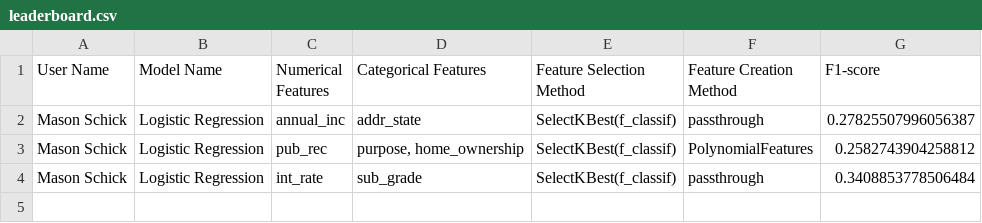
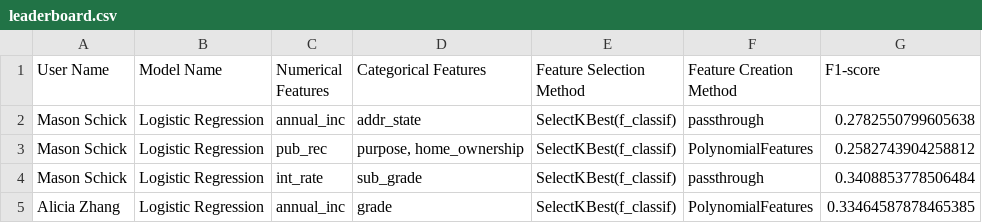
Before and after one commit to donbowen/loan_default_pipeline, a CSV file: leaderboard.csv, drawn as a sheet.

```diff
--- a/leaderboard.csv
+++ b/leaderboard.csv
@@ -1,4 +1,5 @@
 User Name,Model Name,Numerical Features,Categorical Features,Feature Selection Method,Feature Creation Method,F1-score
-Mason Schick,Logistic Regression,annual_inc,addr_state,SelectKBest(f_classif),passthrough,0.27825507996056387
+Mason Schick,Logistic Regression,annual_inc,addr_state,SelectKBest(f_classif),passthrough,0.2782550799605638
 Mason Schick,Logistic Regression,pub_rec,"purpose, home_ownership",SelectKBest(f_classif),PolynomialFeatures,0.2582743904258812
 Mason Schick,Logistic Regression,int_rate,sub_grade,SelectKBest(f_classif),passthrough,0.3408853778506484
+Alicia Zhang,Logistic Regression,annual_inc,grade,SelectKBest(f_classif),PolynomialFeatures,0.33464587878465385
```
Also changed, not shown: 1 other file.
